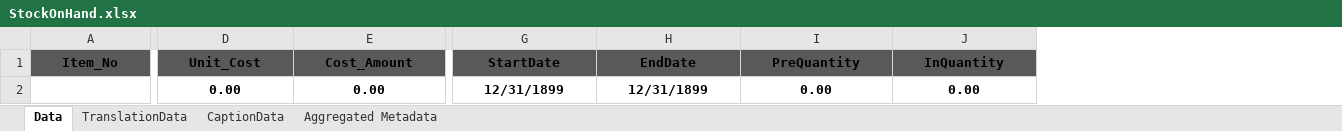
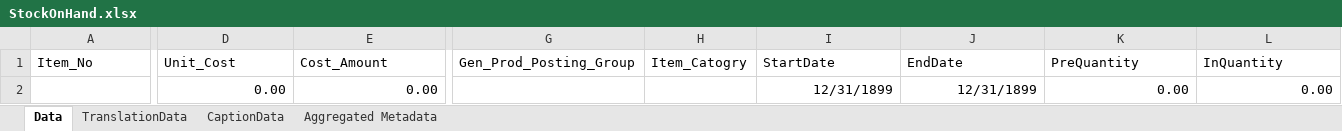
Before and after one commit to hani1823/BC-Projects, an Excel workbook: Stock on hand/Layouts/StockOnHand.xlsx, sheet Data, drawn as a sheet; only a part is shown, gaps mark what is left out; values as stored, in another font and other column widths than the file's, no borders; table styles not drawn; addresses are those after the commit; the diff covers the shown part only; the diff names each change by its address in the sheet, - before the commit and + after, or states it on an @@ line.

Commit message:
adding posting group and item catogry description

```diff
--- a/Stock on hand/Layouts/StockOnHand.xlsx (sheet Data)
+++ b/Stock on hand/Layouts/StockOnHand.xlsx (sheet Data)
+column G (Gen_Prod_Posting_Group), empty
+column H (Item_Catogry), empty
@@ A1:E1 fill: #595959 → none, bold: on → off, alignment: center → left @@
-I1:L1 fill: #595959
+I1:L1 fill: none
-I1:L2 bold: on
+I1:L2 bold: off
-I1:L1 alignment: center
+I1:L1 alignment: left
@@ D2:E2 bold: on → off, alignment: center → right @@
-I2:L2 alignment: center
+I2:L2 alignment: right
```
Also changed, not shown: cell formats elsewhere in this sheet, 3 other files.
